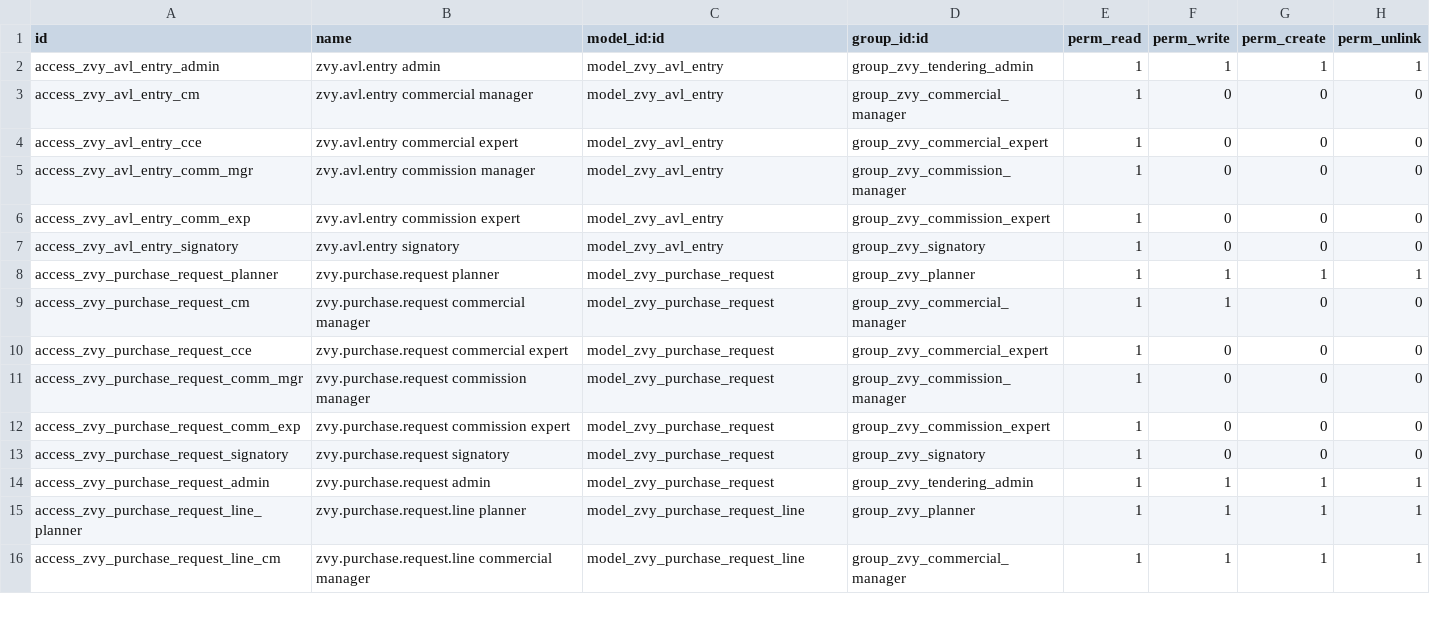
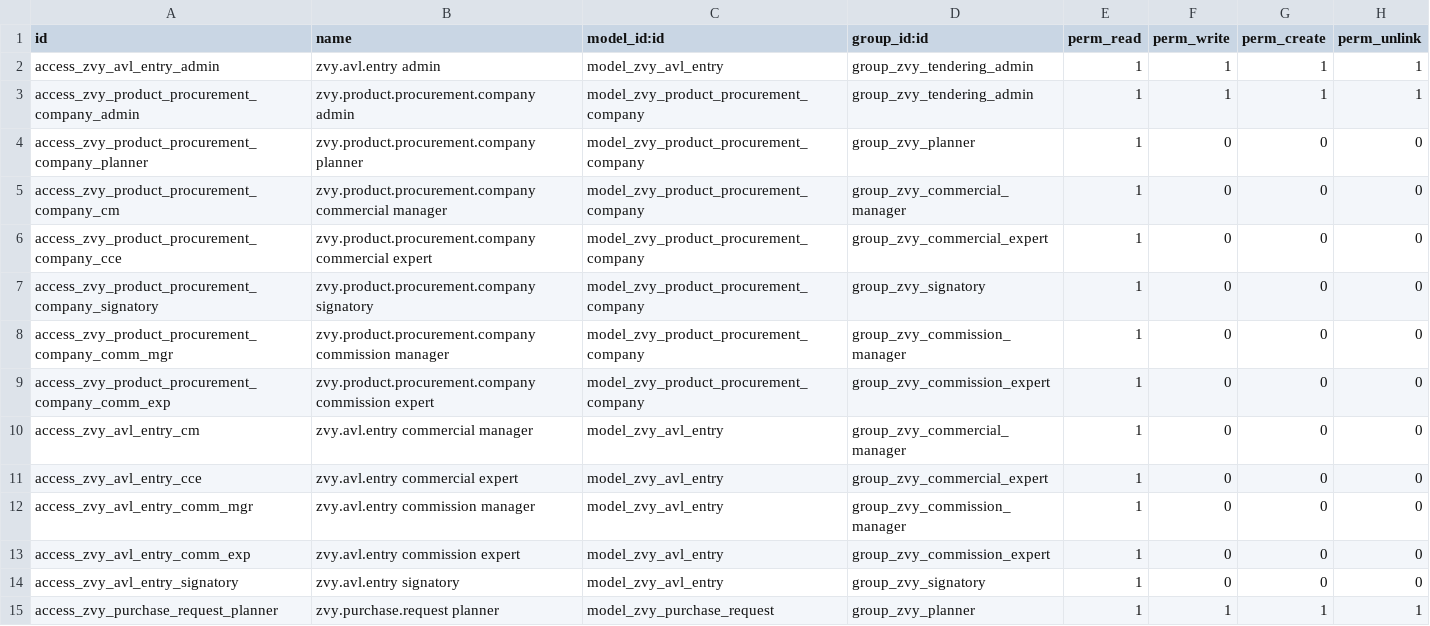
Before and after one commit to MohamadAzarifar/odoo-18-mammut, a CSV file: odoo/addons-mammut/zvy_tendering/security/ir.model.access.csv, drawn as a sheet; only a part is shown; the shorter side is filled out with more unchanged rows; the diff names each change by its address in the sheet, - before the commit and + after, or states it on an @@ line.

Commit message:
[tendering]: Company procurement override.

```diff
--- a/odoo/addons-mammut/zvy_tendering/security/ir.model.access.csv
+++ b/odoo/addons-mammut/zvy_tendering/security/ir.model.access.csv
+row 3: access_zvy_product_procurement_company_admin | zvy.product.procurement.company admin | model_zvy_product_procurement_company | group_zvy_tendering_admin | 1 | 1 | 1 | 1
+row 4: access_zvy_product_procurement_company_planner | zvy.product.procurement.company planner | model_zvy_product_procurement_company | group_zvy_planner | 1 | 0 | 0 | 0
+row 5: access_zvy_product_procurement_company_cm | zvy.product.procurement.company commercial manager | model_zvy_product_procurement_company | group_zvy_commercial_manager | 1 | 0 | 0 | 0
+row 6: access_zvy_product_procurement_company_cce | zvy.product.procurement.company commercial expert | model_zvy_product_procurement_company | group_zvy_commercial_expert | 1 | 0 | 0 | 0
+row 7: access_zvy_product_procurement_company_signatory | zvy.product.procurement.company signatory | model_zvy_product_procurement_company | group_zvy_signatory | 1 | 0 | 0 | 0
+row 8: access_zvy_product_procurement_company_comm_mgr | zvy.product.procurement.company commission manager | model_zvy_product_procurement_company | group_zvy_commission_manager | 1 | 0 | 0 | 0
+row 9: access_zvy_product_procurement_company_comm_exp | zvy.product.procurement.company commission expert | model_zvy_product_procurement_company | group_zvy_commission_expert | 1 | 0 | 0 | 0
```
Also changed, not shown: 15 other files.
